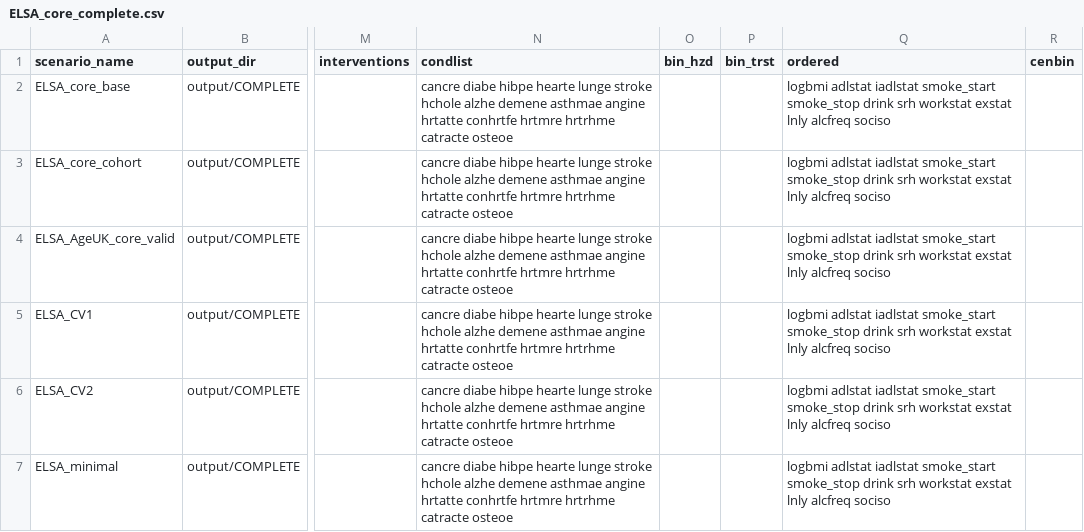
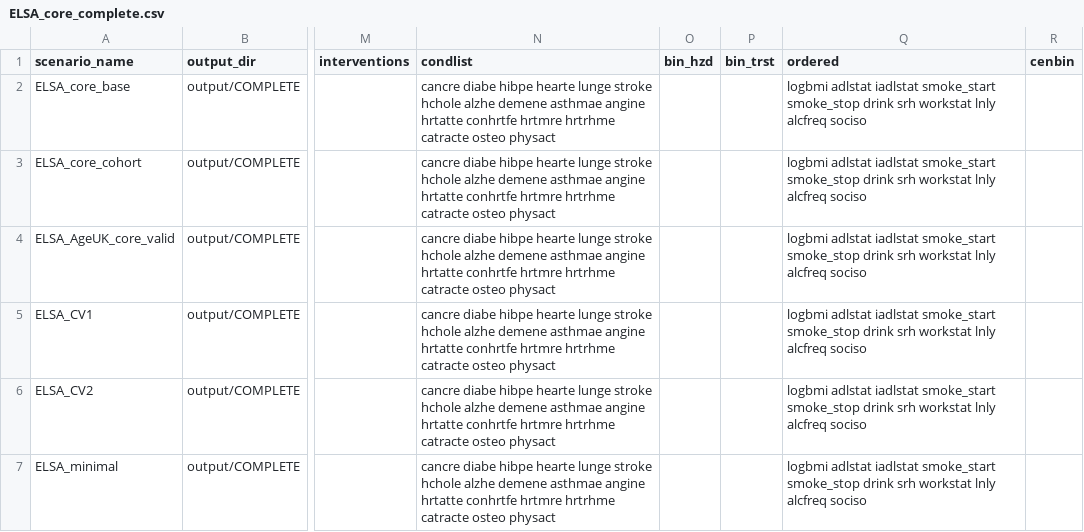
Before and after one commit to ld-archer/E_FEM, a CSV file: ELSA_core_complete.csv, drawn as a sheet; only a part is shown, gaps mark what is left out; the diff names each change by its address in the sheet, - before the commit and + after, or states it on an @@ line.

Commit message:
Added new physact variable throughout the model, and removed references to the old exstat ordinal var

```diff
--- a/ELSA_core_complete.csv
+++ b/ELSA_core_complete.csv
-N2:N7 (condlist): …hrtrhme catracte osteoe
+N2:N7 (condlist): …hrtrhme catracte osteo physact
-Q2:Q7 (ordered): …srh workstat exstat lnly alcfreq…
+Q2:Q7 (ordered): …srh workstat lnly alcfreq…
```
Also changed, not shown: 12 other files.
